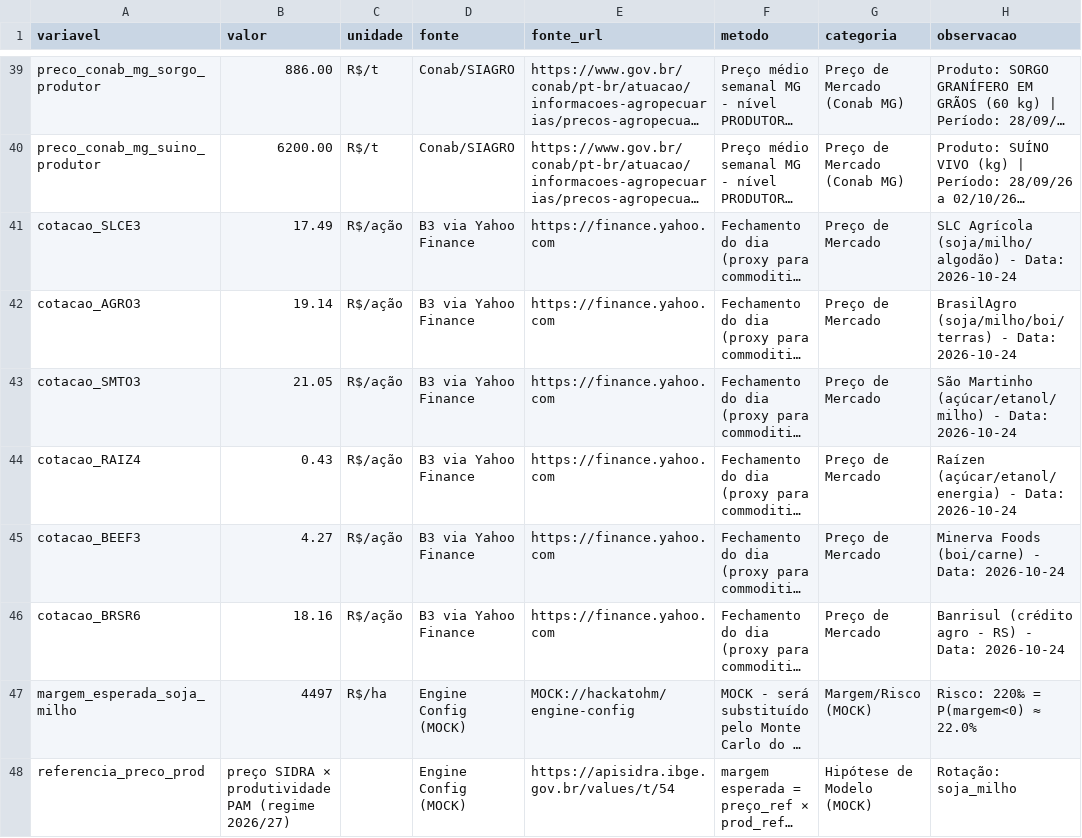
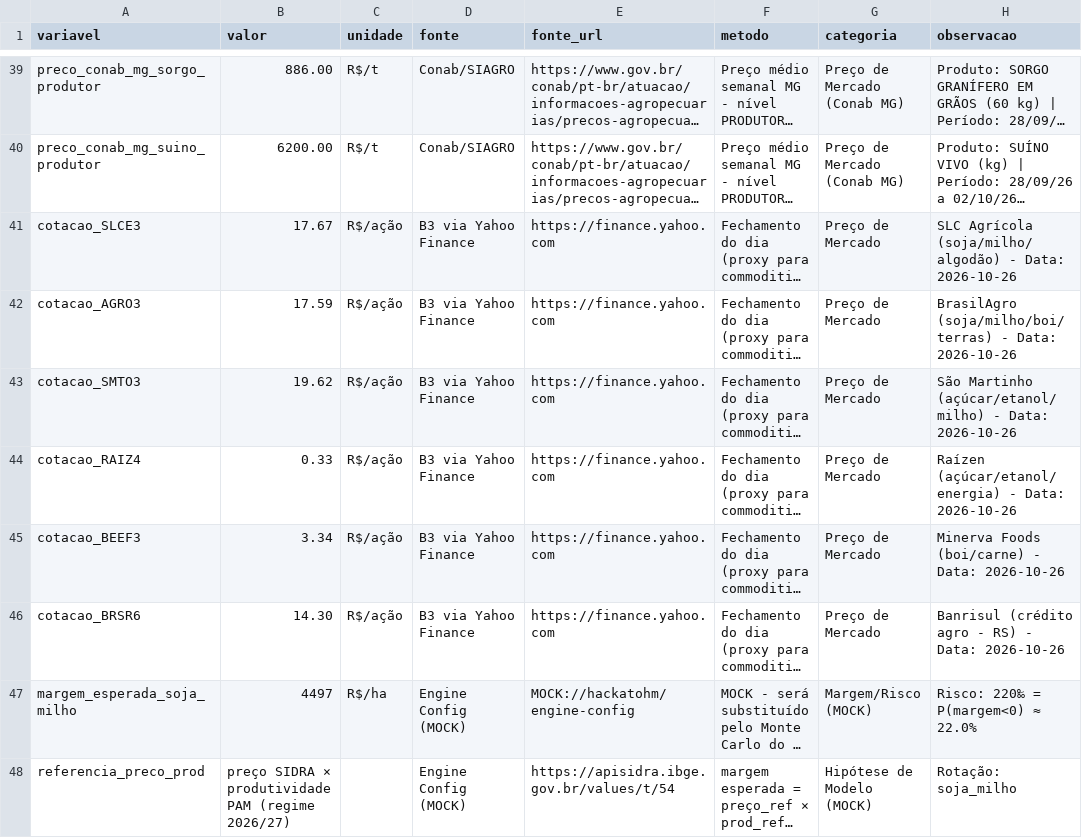
Before and after one commit to phvilela/hackathon-cefet-2026, a CSV file: data/processed/hipoteses/hipoteses_rastreaveis.csv, drawn as a sheet; only a part is shown, gaps mark what is left out; long unchanged cells end in …; the diff names each change by its address in the sheet, - before the commit and + after, or states it on an @@ line.

```diff
--- a/data/processed/hipoteses/hipoteses_rastreaveis.csv
+++ b/data/processed/hipoteses/hipoteses_rastreaveis.csv
-B41 (valor): 17.49
+B41 (valor): 17.67
-H41 (observacao): …- Data: 2026-10-24
+H41 (observacao): …- Data: 2026-10-26
-B42 (valor): 19.14
+B42 (valor): 17.59
-H42 (observacao): …- Data: 2026-10-24
+H42 (observacao): …- Data: 2026-10-26
-B43 (valor): 21.05
+B43 (valor): 19.62
-H43 (observacao): …- Data: 2026-10-24
+H43 (observacao): …- Data: 2026-10-26
-B44 (valor): 0.43
+B44 (valor): 0.33
-H44 (observacao): …- Data: 2026-10-24
+H44 (observacao): …- Data: 2026-10-26
-B45 (valor): 4.27
+B45 (valor): 3.34
-H45 (observacao): Minerva Foods (boi/carne) - Data: 2026-10-24
+H45 (observacao): Minerva Foods (boi/carne) - Data: 2026-10-26
-B46 (valor): 18.16
+B46 (valor): 14.30
-H46 (observacao): …- Data: 2026-10-24
+H46 (observacao): …- Data: 2026-10-26
```
Also changed, not shown: 2 other files.
